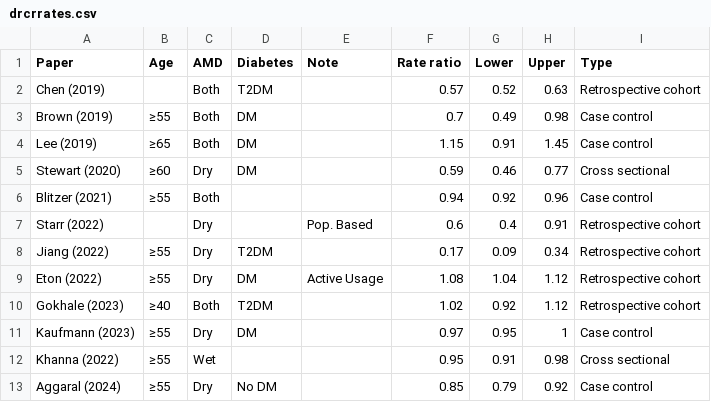
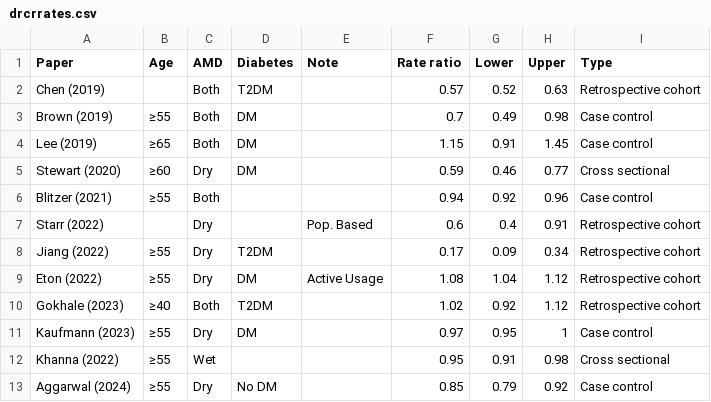
Before and after one commit to Matthewdhuh/drcrMetaReview, a CSV file: drcrrates.csv, drawn as a sheet.

```diff
--- a/drcrrates.csv
+++ b/drcrrates.csv
@@ -12,2 +12,2 @@ Kaufmann (2023),≥55,Dry,DM,,0.97,0.95,1,Case control
 Khanna (2022),≥55,Wet,,,0.95,0.91,0.98,Cross sectional
-Aggaral (2024),≥55,Dry,No DM,,0.85,0.79,0.92,Case control
+Aggarwal (2024),≥55,Dry,No DM,,0.85,0.79,0.92,Case control
```
Also changed, not shown: drcrbias.csv.
